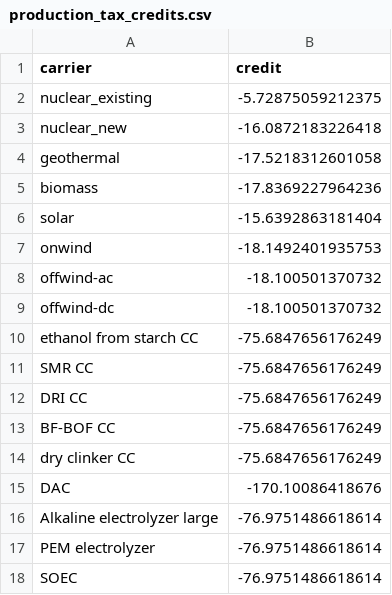
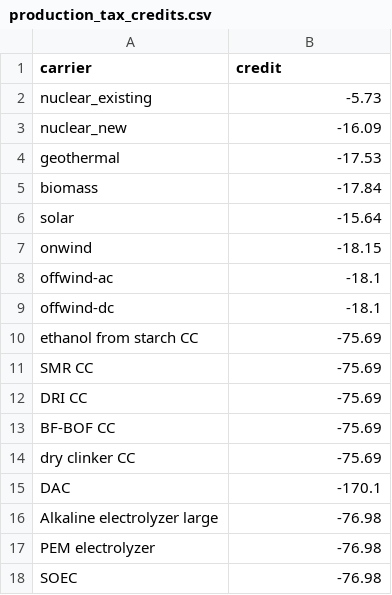
Before and after one commit to open-energy-transition/efuels-supply-potentials, a CSV file: data/tax_credits/production_tax_credits.csv, drawn as a sheet.

Commit message:
Approximate tax credit values

```diff
--- a/data/tax_credits/production_tax_credits.csv
+++ b/data/tax_credits/production_tax_credits.csv
@@ -1,18 +1,18 @@
 carrier,credit
-nuclear_existing,-5.72875059212375
-nuclear_new,-16.0872183226418
-geothermal,-17.5218312601058
-biomass,-17.8369227964236
-solar,-15.6392863181404
-onwind,-18.1492401935753
-offwind-ac,-18.100501370732
-offwind-dc,-18.100501370732
-ethanol from starch CC,-75.6847656176249
-SMR CC,-75.6847656176249
-DRI CC,-75.6847656176249
-BF-BOF CC,-75.6847656176249
-dry clinker CC,-75.6847656176249
-DAC,-170.10086418676
-Alkaline electrolyzer large,-76.9751486618614
-PEM electrolyzer,-76.9751486618614
-SOEC,-76.9751486618614
+nuclear_existing,-5.73
+nuclear_new,-16.09
+geothermal,-17.53
+biomass,-17.84
+solar,-15.64
+onwind,-18.15
+offwind-ac,-18.1
+offwind-dc,-18.1
+ethanol from starch CC,-75.69
+SMR CC,-75.69
+DRI CC,-75.69
+BF-BOF CC,-75.69
+dry clinker CC,-75.69
+DAC,-170.1
+Alkaline electrolyzer large,-76.98
+PEM electrolyzer,-76.98
+SOEC,-76.98
```
